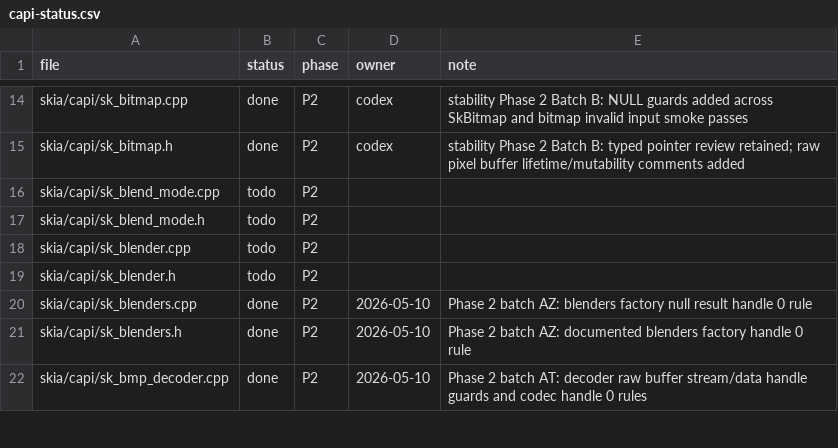
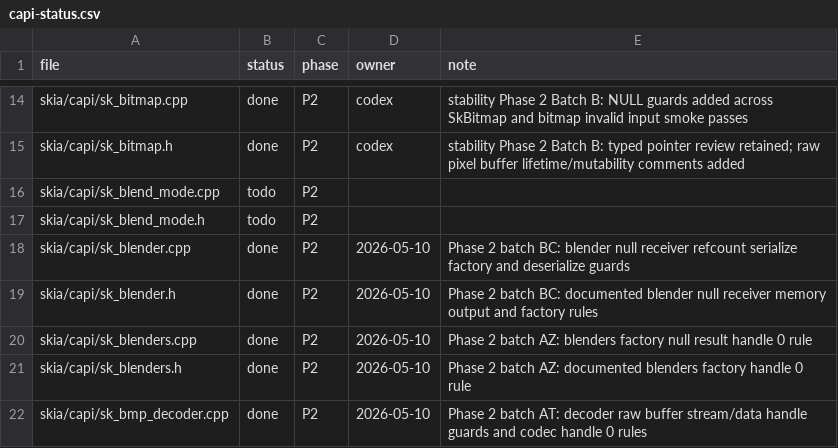
Before and after one commit to dolphilia/reskia, a CSV file: docs/plans/c-binding-remediation/checklists/capi-status.csv, drawn as a sheet; only a part is shown, gaps mark what is left out.

```diff
--- a/docs/plans/c-binding-remediation/checklists/capi-status.csv
+++ b/docs/plans/c-binding-remediation/checklists/capi-status.csv
@@ -17,4 +17,4 @@ skia/capi/sk_blend_mode.cpp,todo,P2,,
 skia/capi/sk_blend_mode.h,todo,P2,,
-skia/capi/sk_blender.cpp,todo,P2,,
-skia/capi/sk_blender.h,todo,P2,,
+skia/capi/sk_blender.cpp,done,P2,2026-05-10,Phase 2 batch BC: blender null receiver refcount serialize factory and deserialize guards
+skia/capi/sk_blender.h,done,P2,2026-05-10,Phase 2 batch BC: documented blender null receiver memory output and factory rules
 skia/capi/sk_blenders.cpp,done,P2,2026-05-10,Phase 2 batch AZ: blenders factory null result handle 0 rule
```
Also changed, not shown: 6 other files.
